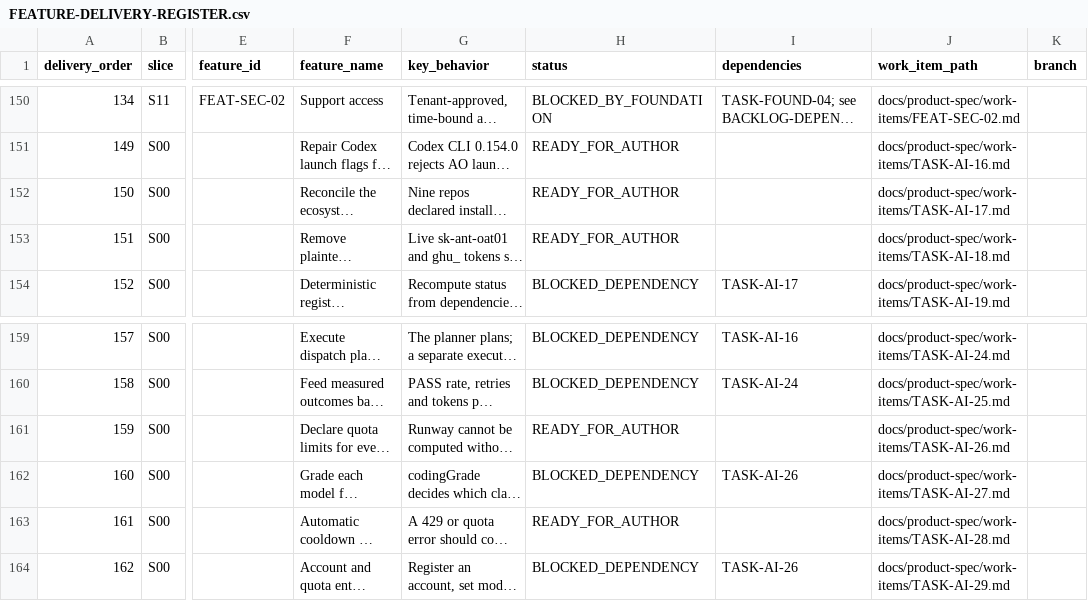
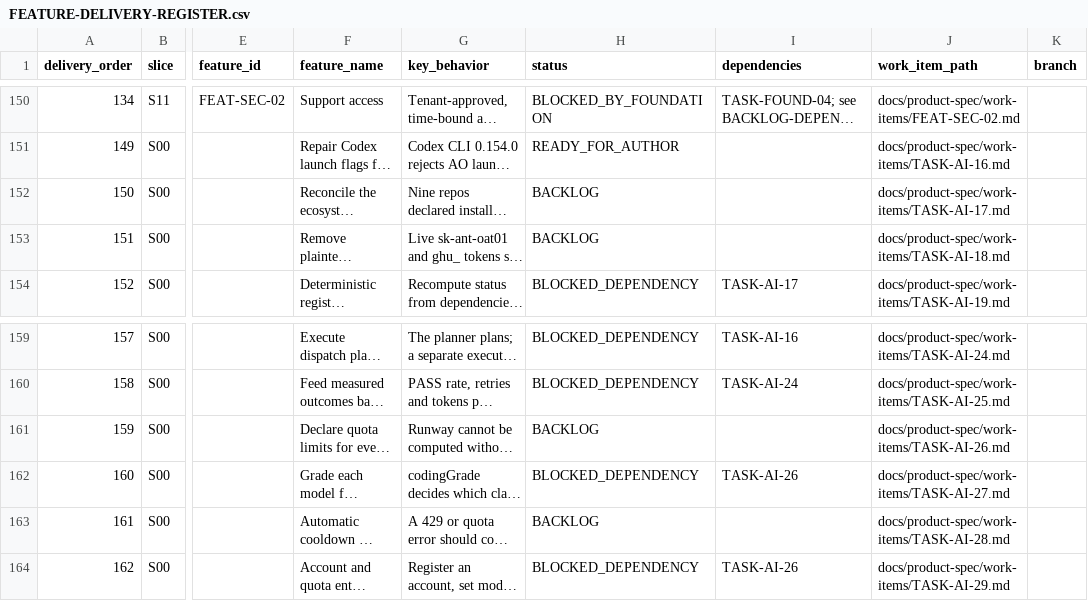
Before and after one commit to vinh05092001/shipde-platform, a CSV file: docs/product-spec/docs/10-ai-collaboration/FEATURE-DELIVERY-REGISTER.csv, drawn as a sheet; only a part is shown, gaps mark what is left out; long unchanged cells end in …; the diff names each change by its address in the sheet, - before the commit and + after, or states it on an @@ line.

```diff
--- a/docs/product-spec/docs/10-ai-collaboration/FEATURE-DELIVERY-REGISTER.csv
+++ b/docs/product-spec/docs/10-ai-collaboration/FEATURE-DELIVERY-REGISTER.csv
-H152:H153 (status): READY_FOR_AUTHOR
+H152:H153 (status): BACKLOG
-H161 (status): READY_FOR_AUTHOR
+H161 (status): BACKLOG
-H163 (status): READY_FOR_AUTHOR
+H163 (status): BACKLOG
```
Also changed, not shown: 1 other file.
